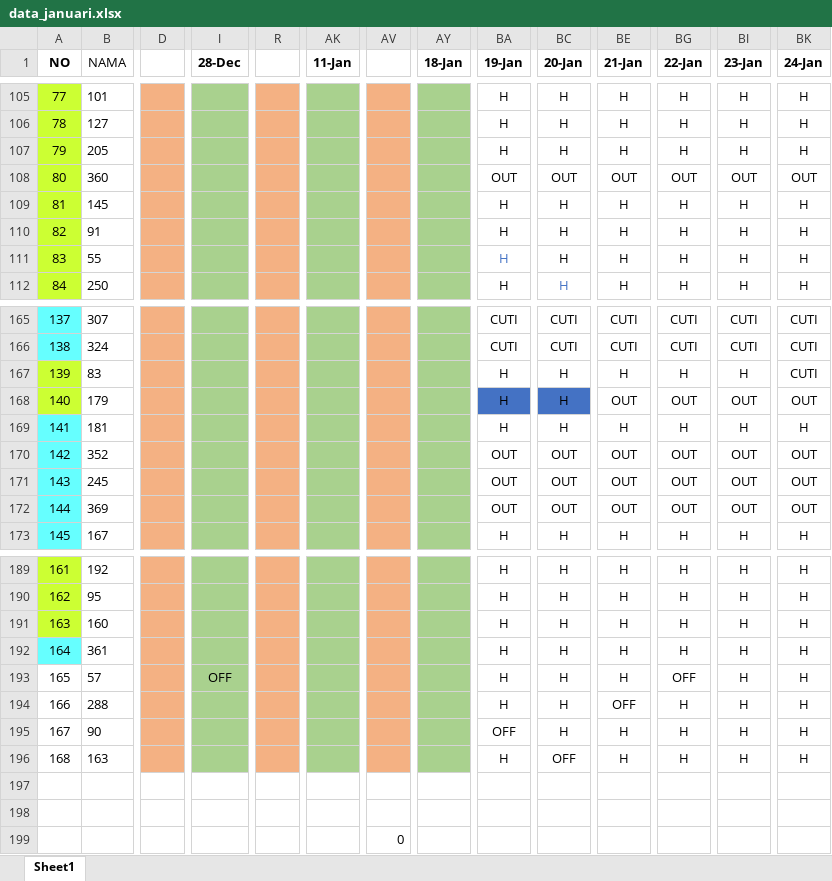
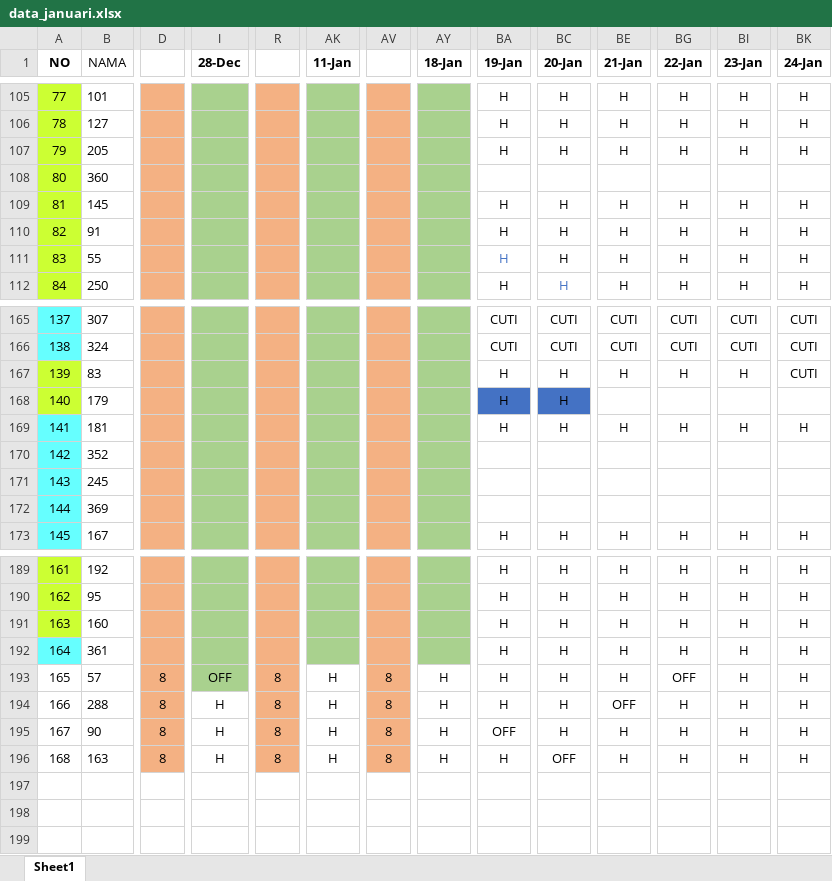
Before and after one commit to sigitsuseno/instance1.uranop.com, an Excel workbook: database/seeders/data_januari.xlsx, sheet Sheet1, drawn as a sheet; only a part is shown, gaps mark what is left out; values as stored, in another font and other column widths than the file's, no borders; conditional formats not drawn; rows hold the shown columns only; the diff covers the shown part only; the diff names each change by its address in the sheet, - before the commit and + after, or states it on an @@ line.

```diff
--- a/database/seeders/data_januari.xlsx (sheet Sheet1)
+++ b/database/seeders/data_januari.xlsx (sheet Sheet1)
-BA108 (19-Jan): OUT
+BA108 (19-Jan): (empty)
-BC108 (20-Jan): OUT
+BC108 (20-Jan): (empty)
-BE108 (21-Jan): OUT
+BE108 (21-Jan): (empty)
-BG108 (22-Jan): OUT
+BG108 (22-Jan): (empty)
-BI108 (23-Jan): OUT
+BI108 (23-Jan): (empty)
-BK108 (24-Jan): OUT
+BK108 (24-Jan): (empty)
-BE168 (21-Jan): OUT
+BE168 (21-Jan): (empty)
-BG168 (22-Jan): OUT
+BG168 (22-Jan): (empty)
-BI168 (23-Jan): OUT
+BI168 (23-Jan): (empty)
-BK168 (24-Jan): OUT
+BK168 (24-Jan): (empty)
-BA170:BA172 (19-Jan): OUT
+BA170:BA172 (19-Jan): (empty)
-BC170:BC172 (20-Jan): OUT
+BC170:BC172 (20-Jan): (empty)
-BE170:BE172 (21-Jan): OUT
+BE170:BE172 (21-Jan): (empty)
-BG170:BG172 (22-Jan): OUT
+BG170:BG172 (22-Jan): (empty)
-BI170:BI172 (23-Jan): OUT
+BI170:BI172 (23-Jan): (empty)
-BK170:BK172 (24-Jan): OUT
+BK170:BK172 (24-Jan): (empty)
-D193:D196: (empty)
+D193:D196: 8
-R193:R196: (empty)
+R193:R196: 8
-AK193:AK196 (11-Jan): (empty)
+AK193:AK196 (11-Jan): H
-AK193:AK196 fill: #A9D18E
+AK193:AK196 fill: none
-AV193:AV196: (empty)
+AV193:AV196: 8
-AY193:AY196 (18-Jan): (empty)
+AY193:AY196 (18-Jan): H
-AY193:AY196 fill: #A9D18E
+AY193:AY196 fill: none
-I194:I196 (28-Dec): (empty)
+I194:I196 (28-Dec): H
-I194:I196 fill: #A9D18E
+I194:I196 fill: none
-row 197: (empty)
-row 198: (empty)
-row 199:  |  |  |  |  |  | 0
```
Also changed, not shown: 36 edited cells elsewhere in this sheet, 11 other files.
